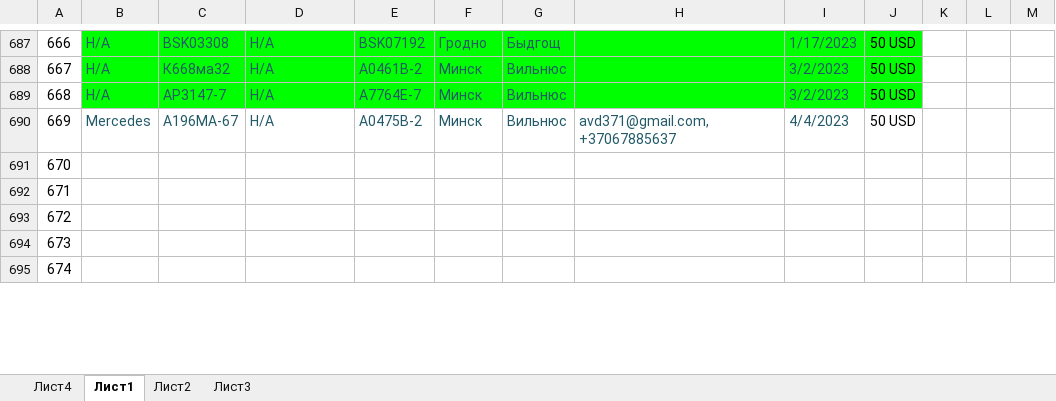
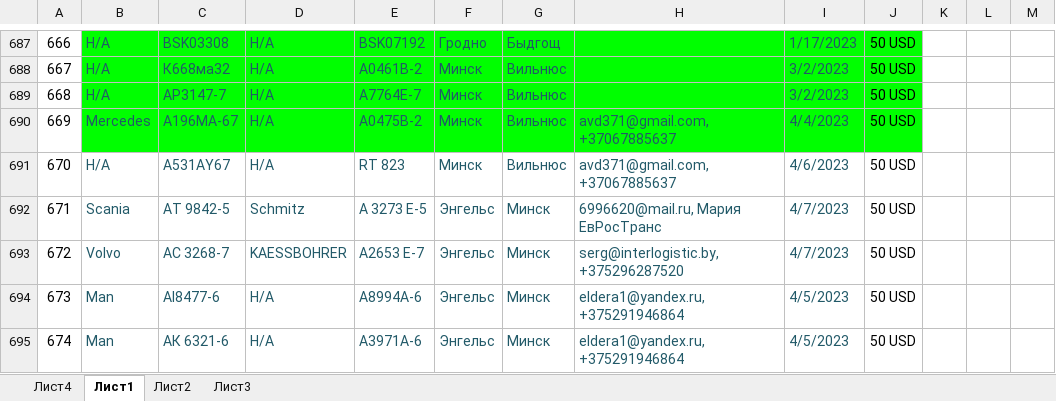
Before and after one commit to rutraq/Logistic, an Excel workbook: Машины.xlsx, sheet Лист1, drawn as a sheet; only a part is shown, gaps mark what is left out; values as stored, in another font and other column widths than the file's, no borders; the diff covers the shown part only; the diff names each change by its address in the sheet, - before the commit and + after, or states it on an @@ line.

Commit message:
машины

```diff
--- a/Машины.xlsx (sheet Лист1)
+++ b/Машины.xlsx (sheet Лист1)
-B690:J690 fill: none
+B690:J690 fill: #00FF00
-B691: (empty)
+B691: Н/А
-C691: (empty)
+C691: A531AY67
-D691: (empty)
+D691: Н/А
-E691: (empty)
+E691: RT 823
-F691: (empty)
+F691: Минск
-G691: (empty)
+G691: Вильнюс
-H691: (empty)
+H691: avd371@gmail.com, +37067885637
-I691: (empty)
+I691: 4/6/2023
-J691:J695: (empty)
+J691:J695: 50 USD
-B692: (empty)
+B692: Scania
-C692: (empty)
+C692: АТ 9842-5
-D692: (empty)
+D692: Schmitz
-E692: (empty)
+E692: А 3273 Е-5
-F692:F695: (empty)
+F692:F695: Энгельс
-G692:G695: (empty)
+G692:G695: Минск
-H692: (empty)
+H692: 6996620@mail.ru, Мария ЕвРосТранс
-I692:I693: (empty)
+I692:I693: 4/7/2023
-B693: (empty)
+B693: Volvo
-C693: (empty)
+C693: АС 3268-7
-D693: (empty)
+D693: KAESSBOHRER
-E693: (empty)
+E693: А2653 Е-7
-H693: (empty)
+H693: serg@interlogistic.by, +375296287520
-B694:B695: (empty)
+B694:B695: Man
-C694: (empty)
+C694: AI8477-6
-D694:D695: (empty)
+D694:D695: Н/А
-E694: (empty)
+E694: А8994А-6
-H694:H695: (empty)
+H694:H695: eldera1@yandex.ru, +375291946864
-I694:I695: (empty)
+I694:I695: 4/5/2023
-C695: (empty)
+C695: АК 6321-6
-E695: (empty)
+E695: А3971А-6
```
Also changed, not shown: 12 edited cells elsewhere in this sheet, 2 other files.
